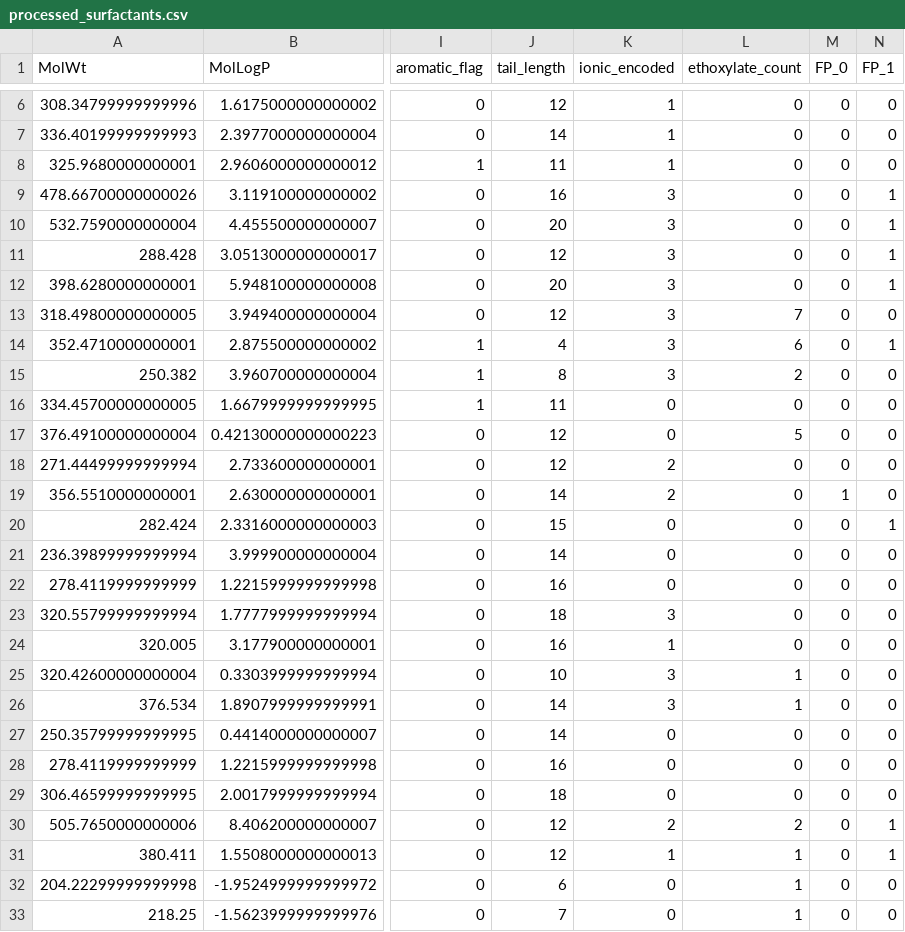
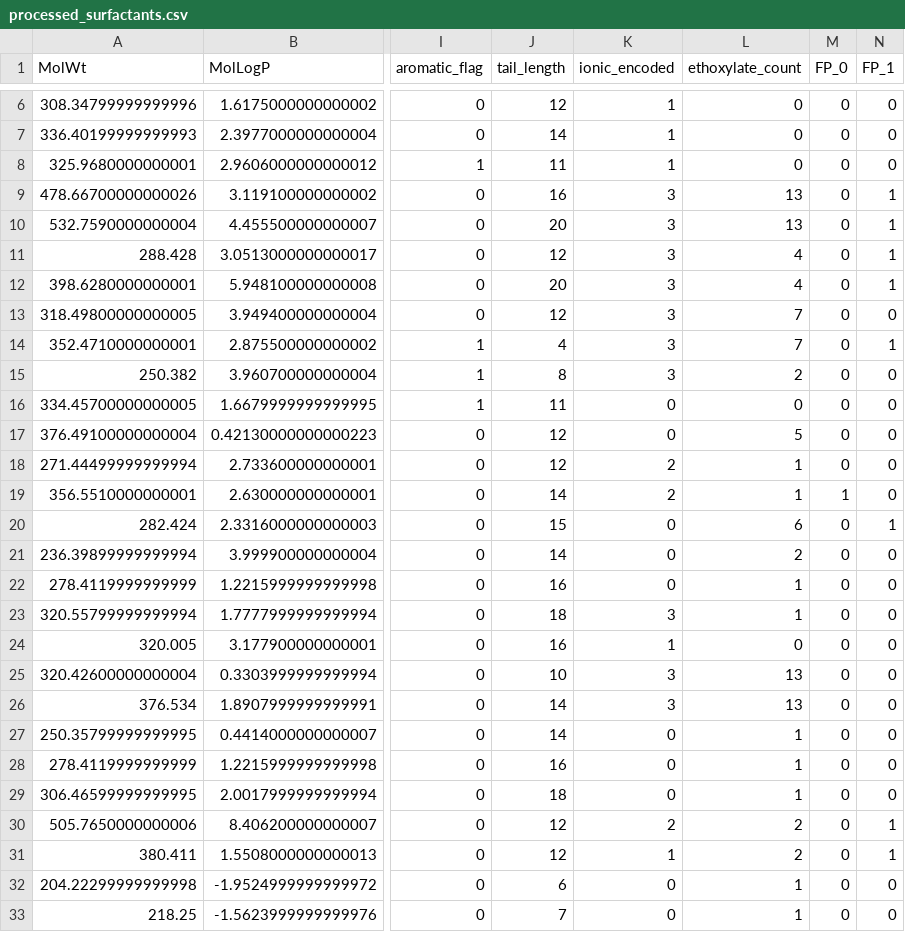
Before and after one commit to ChickenTendy80/surfactant-ml, a CSV file: data/processed_surfactants.csv, drawn as a sheet; only a part is shown, gaps mark what is left out; the diff covers the shown part only; the diff names each change by its address in the sheet, - before the commit and + after, or states it on an @@ line.

```diff
--- a/data/processed_surfactants.csv
+++ b/data/processed_surfactants.csv
-L9:L10 (ethoxylate_count): 0
+L9:L10 (ethoxylate_count): 13
-L11:L12 (ethoxylate_count): 0
+L11:L12 (ethoxylate_count): 4
-L14 (ethoxylate_count): 6
+L14 (ethoxylate_count): 7
-L18:L19 (ethoxylate_count): 0
+L18:L19 (ethoxylate_count): 1
-L20 (ethoxylate_count): 0
+L20 (ethoxylate_count): 6
-L21 (ethoxylate_count): 0
+L21 (ethoxylate_count): 2
-L22:L23 (ethoxylate_count): 0
+L22:L23 (ethoxylate_count): 1
-L25:L26 (ethoxylate_count): 1
+L25:L26 (ethoxylate_count): 13
-L27:L29 (ethoxylate_count): 0
+L27:L29 (ethoxylate_count): 1
-L31 (ethoxylate_count): 1
+L31 (ethoxylate_count): 2
```
Also changed, not shown: 21 edited cells elsewhere in this file, data/model_metrics.csv, 9 other files.
